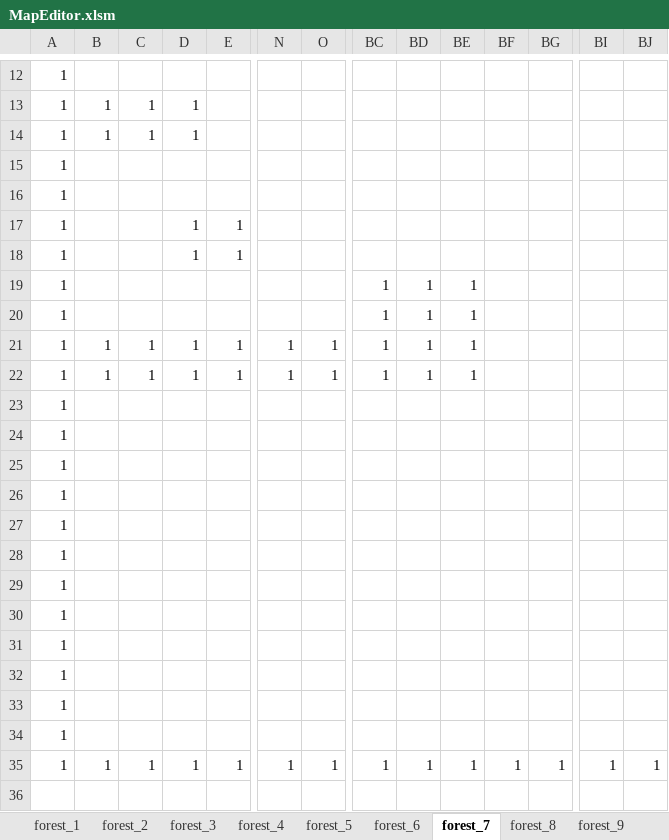
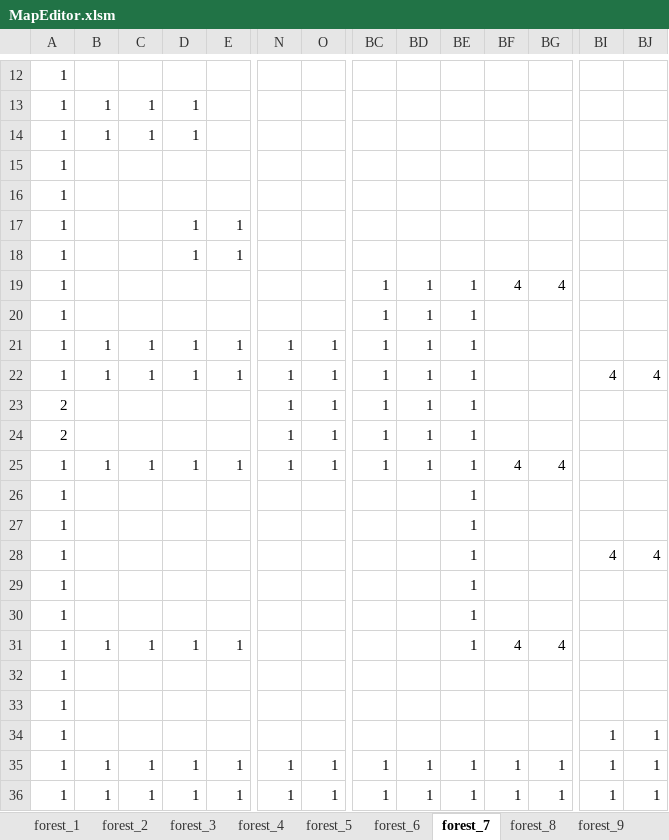
Before and after one commit to yoshimasa0610/GameProductionPractice1, an Excel workbook: SADNESS KNIGHT/Resource/MapEditor.xlsm, sheet forest_7, drawn as a sheet; only a part is shown, gaps mark what is left out; values as stored, in another font and other column widths than the file's, no borders; charts and pictures not drawn; removed rows and columns are numbered as before the commit, all else as after; rows hold the shown columns only; the diff covers the shown part only; the diff names each change by its address in the sheet, - before the commit and + after, or states it on an @@ line.

```diff
--- a/SADNESS KNIGHT/Resource/MapEditor.xlsm (sheet forest_7)
+++ b/SADNESS KNIGHT/Resource/MapEditor.xlsm (sheet forest_7)
-BF19: (empty)
+BF19: 4
-BG19: (empty)
+BG19: 4
-BI22: (empty)
+BI22: 4
-BJ22: (empty)
+BJ22: 4
-row 23: 1
-row 24: 1
+row 23: 2 |  |  |  |  | 1 | 1 | 1 | 1 | 1
+row 24: 2 |  |  |  |  | 1 | 1 | 1 | 1 | 1
-B25: (empty)
+B25: 1
-C25: (empty)
+C25: 1
-D25: (empty)
+D25: 1
-E25: (empty)
+E25: 1
-N25: (empty)
+N25: 1
-O25: (empty)
+O25: 1
-BC25: (empty)
+BC25: 1
-BD25: (empty)
+BD25: 1
-BE25:BE30: (empty)
+BE25:BE30: 1
-BF25: (empty)
+BF25: 4
-BG25: (empty)
+BG25: 4
-BI28: (empty)
+BI28: 4
-BJ28: (empty)
+BJ28: 4
+row 31: 1 | 1 | 1 | 1 | 1 |  |  |  |  | 1 | 4 | 4
-BI34: (empty)
+BI34: 1
-BJ34: (empty)
+BJ34: 1
-row 34: 1
+row 35: 1 | 1 | 1 | 1 | 1 | 1 | 1 | 1 | 1 | 1 | 1 | 1 | 1 | 1
```
Also changed, not shown: 4 edited cells elsewhere in this sheet, sheet forest_11, sheet forest_8, sheet forest_9, sheet forest_10, other sheet tabs, charts or pictures.
